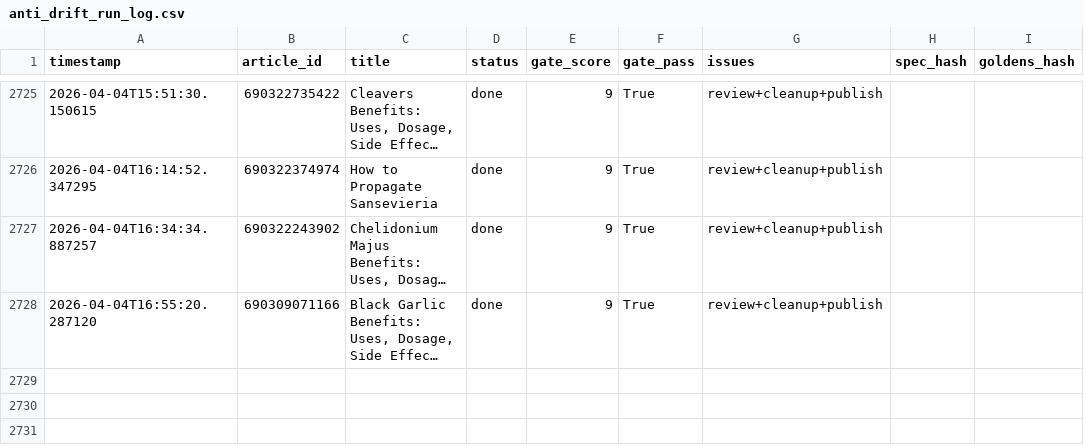
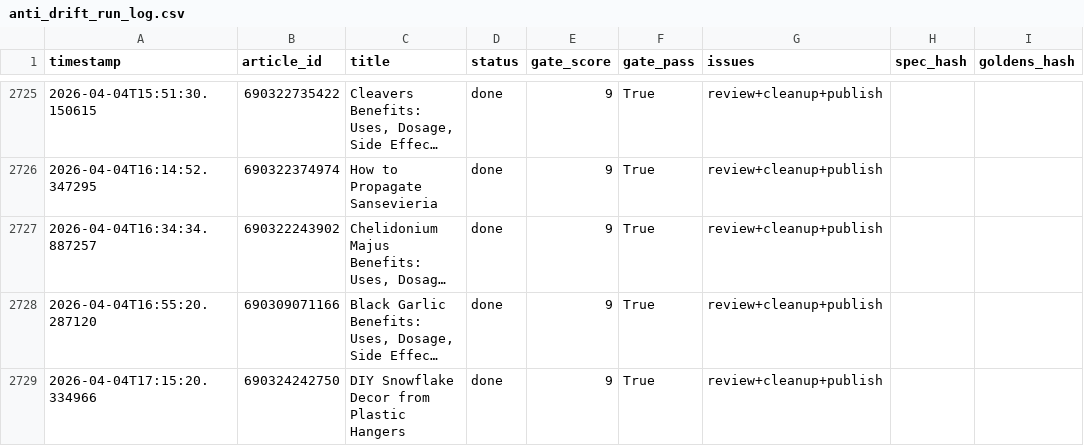
Before and after one commit to rozy0311/Shopify-Blog-Automation---Github-Actions, a CSV file: Agent - Pinterest -Shopify Blog Autopilot - End-to-End Content Factory/pipeline_v2/anti_drift_run_log.csv, drawn as a sheet; only a part is shown, gaps mark what is left out; long unchanged cells end in …; the diff names each change by its address in the sheet, - before the commit and + after, or states it on an @@ line.

```diff
--- a/Agent - Pinterest -Shopify Blog Autopilot - End-to-End Content Factory/pipeline_v2/anti_drift_run_log.csv
+++ b/Agent - Pinterest -Shopify Blog Autopilot - End-to-End Content Factory/pipeline_v2/anti_drift_run_log.csv
+row 2729: 2026-04-04T17:15:20.334966 | 690324242750 | DIY Snowflake Decor from Plastic Hangers | done | 9 | True | review+cleanup+publish
```
Also changed, not shown: 2 other files.
